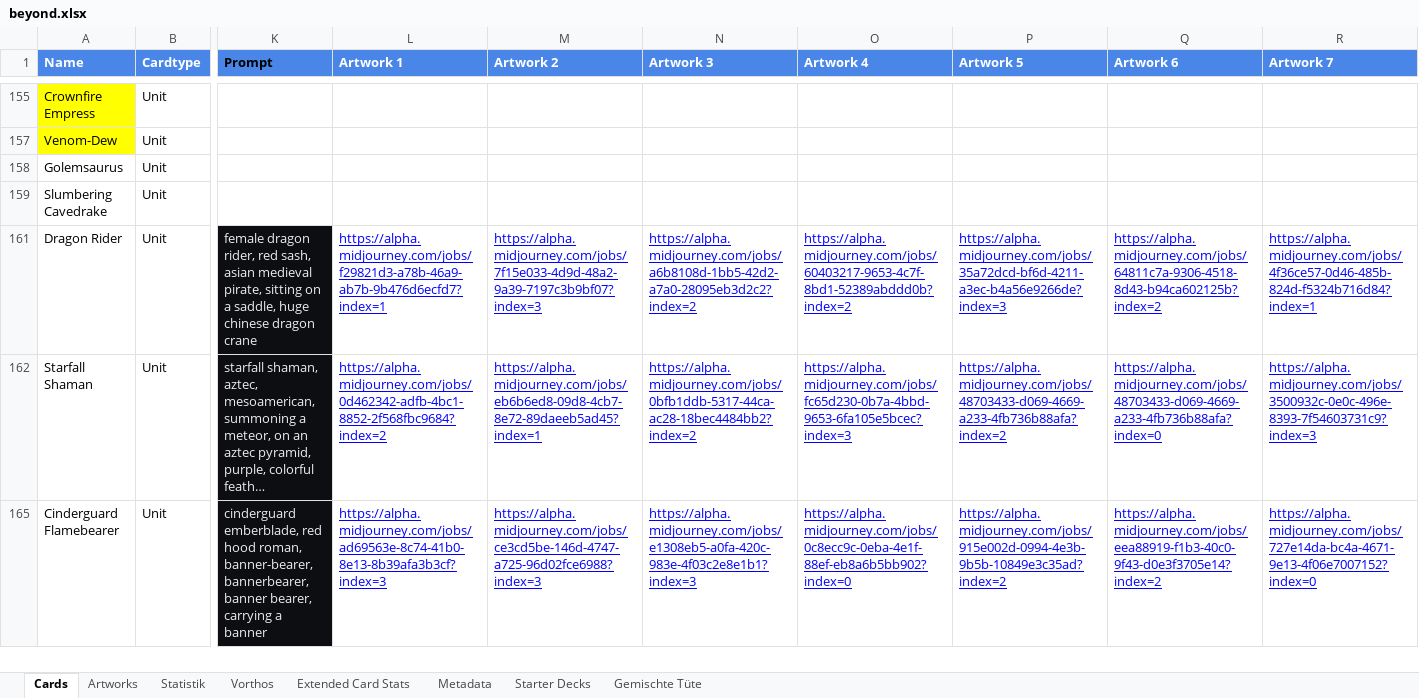
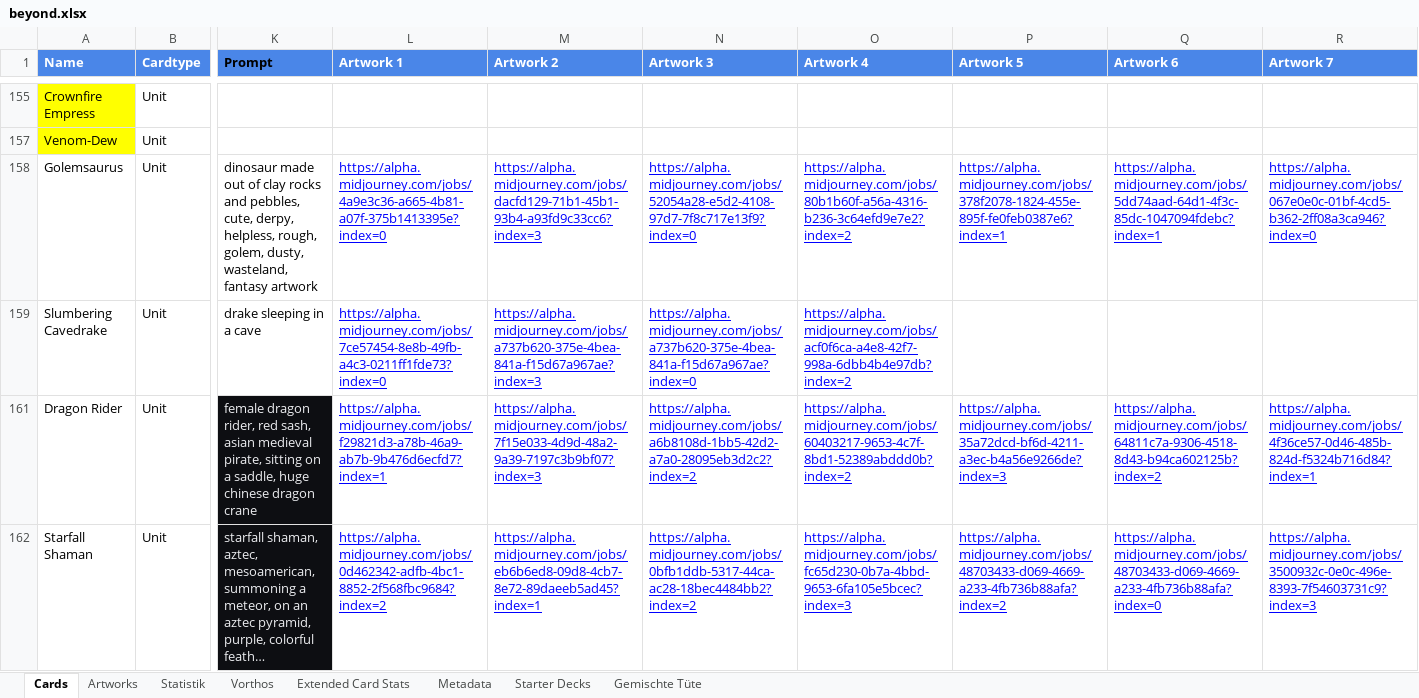
Before and after one commit to nonbiristudios/ShardsOfBeyond-v2, an Excel workbook: card-data/beyond.xlsx, sheet Cards, drawn as a sheet; only a part is shown, gaps mark what is left out; the shorter side is filled out with more unchanged rows; long unchanged cells end in …; values as stored, in another font and other column widths than the file's, no borders; charts and pictures and conditional formats not drawn; the diff covers the shown part only; the diff names each change by its address in the sheet, - before the commit and + after, or states it on an @@ line.

```diff
--- a/card-data/beyond.xlsx (sheet Cards)
+++ b/card-data/beyond.xlsx (sheet Cards)
-K158 (Prompt): (empty)
+K158 (Prompt): dinosaur made out of clay rocks and pebbles, cute, derpy, helpless, rough, golem, dusty, wasteland, fantasy artwork
-L158 (Artwork 1): (empty)
+L158 (Artwork 1): https://alpha.midjourney.com/jobs/4a9e3c36-a665-4b81-a07f-375b1413395e?index=0
-M158 (Artwork 2): (empty)
+M158 (Artwork 2): https://alpha.midjourney.com/jobs/dacfd129-71b1-45b1-93b4-a93fd9c33cc6?index=3
-N158 (Artwork 3): (empty)
+N158 (Artwork 3): https://alpha.midjourney.com/jobs/52054a28-e5d2-4108-97d7-7f8c717e13f9?index=0
-O158 (Artwork 4): (empty)
+O158 (Artwork 4): https://alpha.midjourney.com/jobs/80b1b60f-a56a-4316-b236-3c64efd9e7e2?index=2
-P158 (Artwork 5): (empty)
+P158 (Artwork 5): https://alpha.midjourney.com/jobs/378f2078-1824-455e-895f-fe0feb0387e6?index=1
-Q158 (Artwork 6): (empty)
+Q158 (Artwork 6): https://alpha.midjourney.com/jobs/5dd74aad-64d1-4f3c-85dc-1047094fdebc?index=1
-R158 (Artwork 7): (empty)
+R158 (Artwork 7): https://alpha.midjourney.com/jobs/067e0e0c-01bf-4cd5-b362-2ff08a3ca946?index=0
-K159 (Prompt): (empty)
+K159 (Prompt): drake sleeping in a cave
-L159 (Artwork 1): (empty)
+L159 (Artwork 1): https://alpha.midjourney.com/jobs/7ce57454-8e8b-49fb-a4c3-0211ff1fde73?index=0
-M159 (Artwork 2): (empty)
+M159 (Artwork 2): https://alpha.midjourney.com/jobs/a737b620-375e-4bea-841a-f15d67a967ae?index=3
-N159 (Artwork 3): (empty)
+N159 (Artwork 3): https://alpha.midjourney.com/jobs/a737b620-375e-4bea-841a-f15d67a967ae?index=0
-O159 (Artwork 4): (empty)
+O159 (Artwork 4): https://alpha.midjourney.com/jobs/acf0f6ca-a4e8-42f7-998a-6dbb4b4e97db?index=2
```
Also changed, not shown: 21 edited cells elsewhere in this sheet, charts or pictures, 4 other files.
